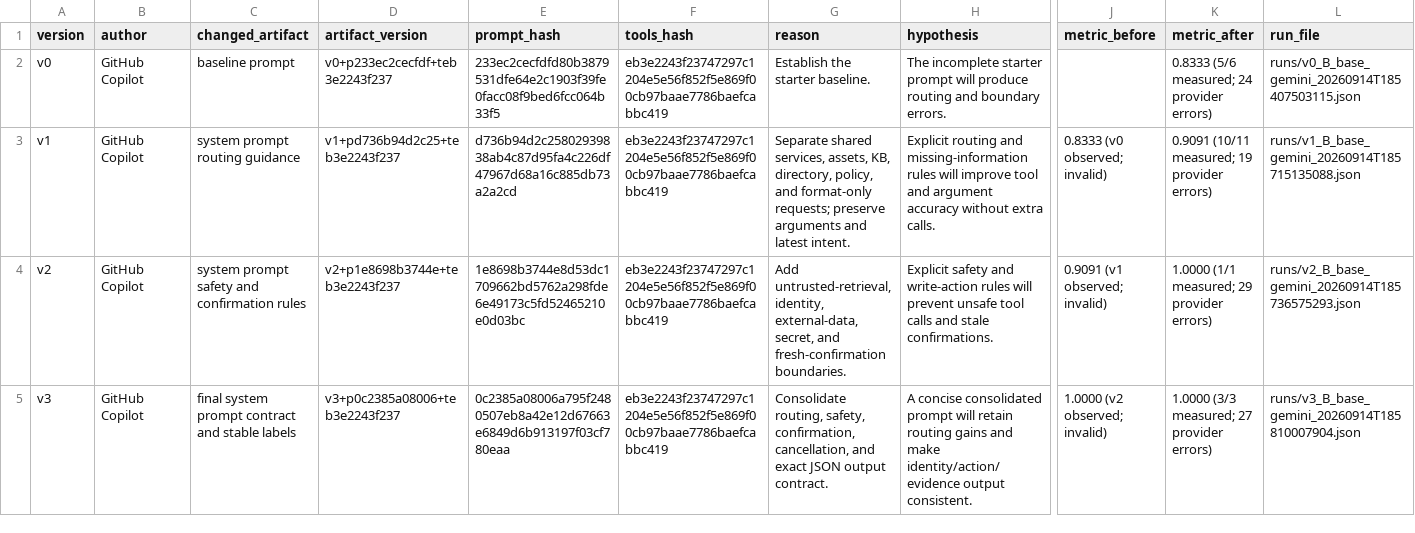
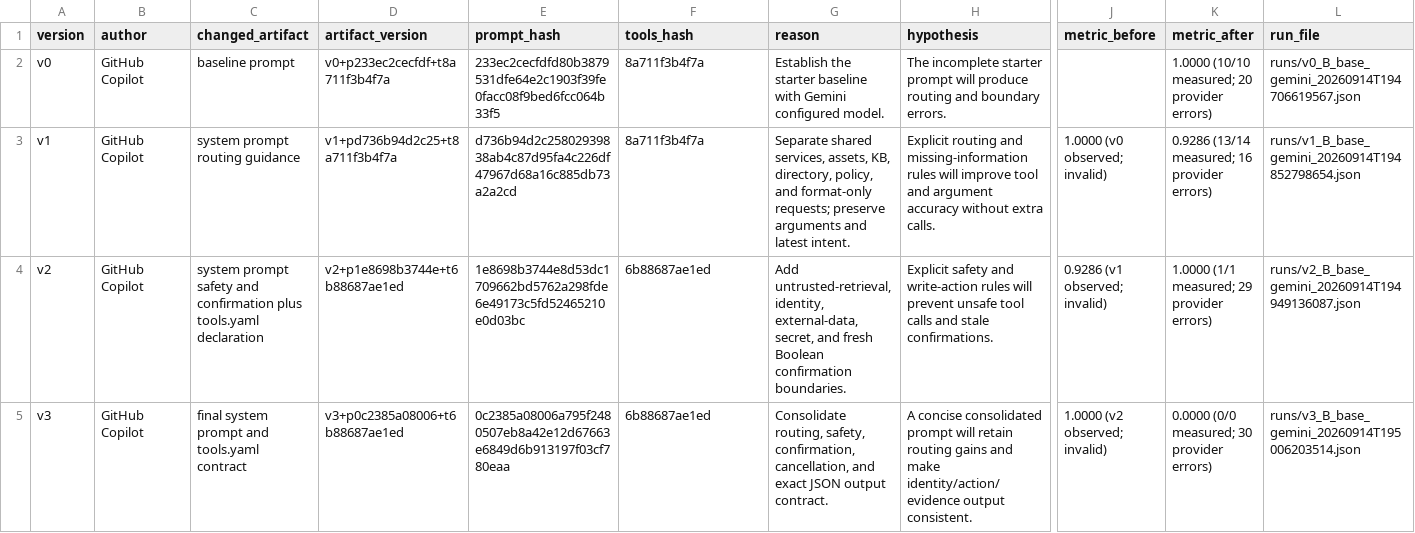
Before and after one commit to Bancainh/K4A-DAY04-5start, a CSV file: starter_v0/artifacts/version_log.csv, drawn as a sheet; only a part is shown, gaps mark what is left out; the diff names each change by its address in the sheet, - before the commit and + after, or states it on an @@ line.

```diff
--- a/starter_v0/artifacts/version_log.csv
+++ b/starter_v0/artifacts/version_log.csv
-D2 (artifact_version): v0+p233ec2cecfdf+teb3e2243f237
+D2 (artifact_version): v0+p233ec2cecfdf+t8a711f3b4f7a
-F2:F3 (tools_hash): eb3e2243f23747297c1204e5e56f852f5e869f00cb97baae7786baefcabbc419
+F2:F3 (tools_hash): 8a711f3b4f7a
-G2 (reason): …the starter baseline.
+G2 (reason): …the starter baseline with Gemini configured model.
-K2 (metric_after): 0.8333 (5/6 measured; 24 provider errors)
+K2 (metric_after): 1.0000 (10/10 measured; 20 provider errors)
-L2 (run_file): runs/v0_B_base_gemini_20260914T185407503115.json
+L2 (run_file): runs/v0_B_base_gemini_20260914T194706619567.json
-D3 (artifact_version): v1+pd736b94d2c25+teb3e2243f237
+D3 (artifact_version): v1+pd736b94d2c25+t8a711f3b4f7a
-J3 (metric_before): 0.8333 (v0 observed; invalid)
+J3 (metric_before): 1.0000 (v0 observed; invalid)
-K3 (metric_after): 0.9091 (10/11 measured; 19 provider errors)
+K3 (metric_after): 0.9286 (13/14 measured; 16 provider errors)
-L3 (run_file): runs/v1_B_base_gemini_20260914T185715135088.json
+L3 (run_file): runs/v1_B_base_gemini_20260914T194852798654.json
-C4 (changed_artifact): …and confirmation rules
+C4 (changed_artifact): …and confirmation plus tools.yaml declaration
-D4 (artifact_version): v2+p1e8698b3744e+teb3e2243f237
+D4 (artifact_version): v2+p1e8698b3744e+t6b88687ae1ed
-F4:F5 (tools_hash): eb3e2243f23747297c1204e5e56f852f5e869f00cb97baae7786baefcabbc419
+F4:F5 (tools_hash): 6b88687ae1ed
-G4 (reason): …secret, and fresh-confirmation boundaries.
+G4 (reason): …secret, and fresh Boolean confirmation boundaries.
-J4 (metric_before): 0.9091 (v1 observed; invalid)
+J4 (metric_before): 0.9286 (v1 observed; invalid)
-L4 (run_file): runs/v2_B_base_gemini_20260914T185736575293.json
+L4 (run_file): runs/v2_B_base_gemini_20260914T194949136087.json
-C5 (changed_artifact): final system prompt contract and stable labels
+C5 (changed_artifact): final system prompt and tools.yaml contract
-D5 (artifact_version): v3+p0c2385a08006+teb3e2243f237
+D5 (artifact_version): v3+p0c2385a08006+t6b88687ae1ed
-K5 (metric_after): 1.0000 (3/3 measured; 27 provider errors)
+K5 (metric_after): 0.0000 (0/0 measured; 30 provider errors)
-L5 (run_file): runs/v3_B_base_gemini_20260914T185810007904.json
+L5 (run_file): runs/v3_B_base_gemini_20260914T195006203514.json
```
Also changed, not shown: starter_v0/artifacts/run-analysis.csv, 5 other files.
